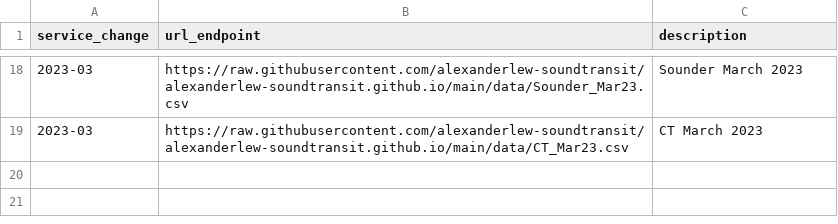
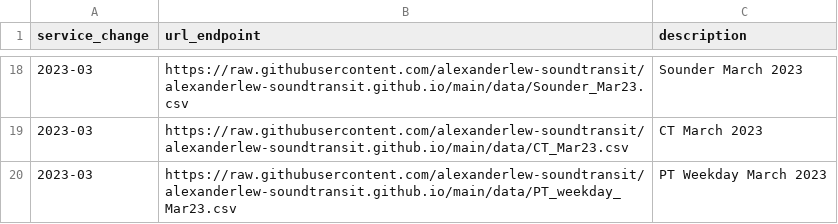
Before and after one commit to alexanderlew-soundtransit/alexanderlew-soundtransit.github.io, a CSV file: data/configDataEndpoints.csv, drawn as a sheet; only a part is shown, gaps mark what is left out; the diff names each change by its address in the sheet, - before the commit and + after, or states it on an @@ line.

Commit message:
Update endpoints for Mar23 PT weekday

```diff
--- a/data/configDataEndpoints.csv
+++ b/data/configDataEndpoints.csv
+row 20: 2023-03 | https://raw.githubusercontent.com/alexanderlew-soundtransit/alexanderlew-soundtransit.github.io/main/data/PT_weekday_Mar23.csv | PT Weekday March 2023
```
